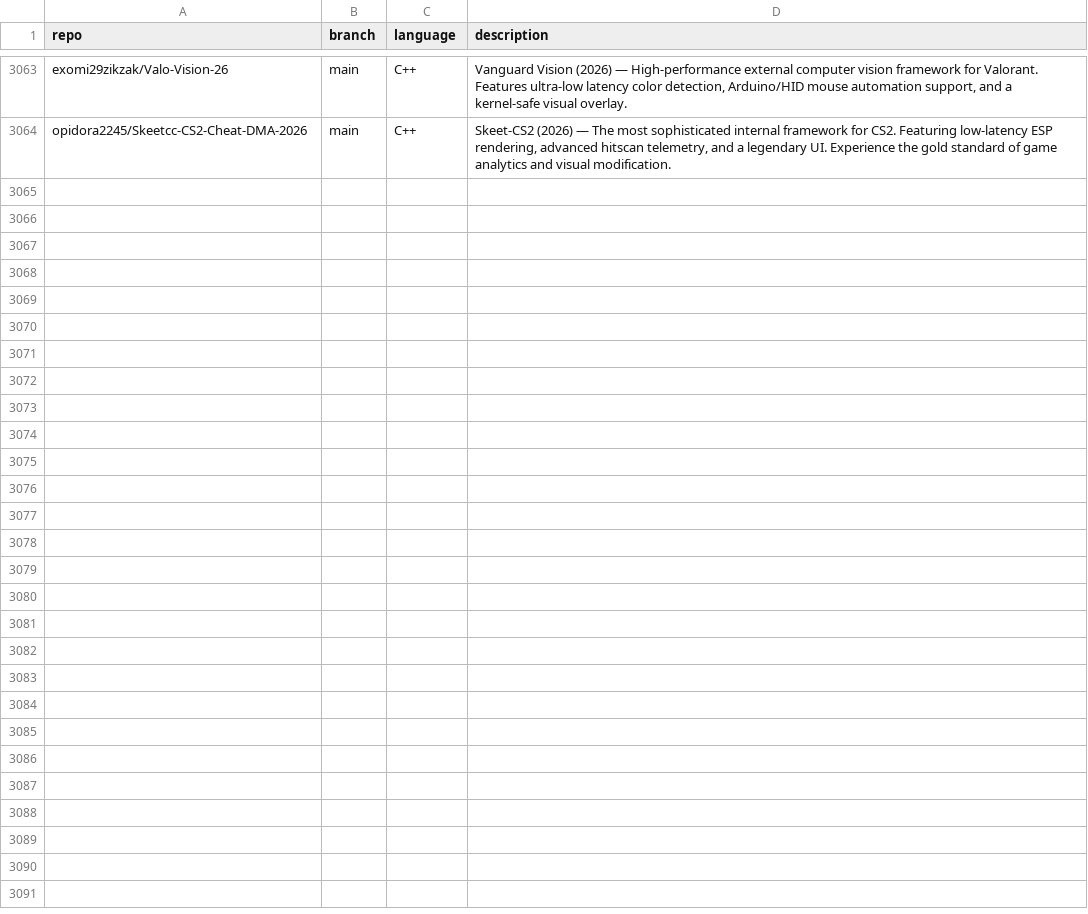
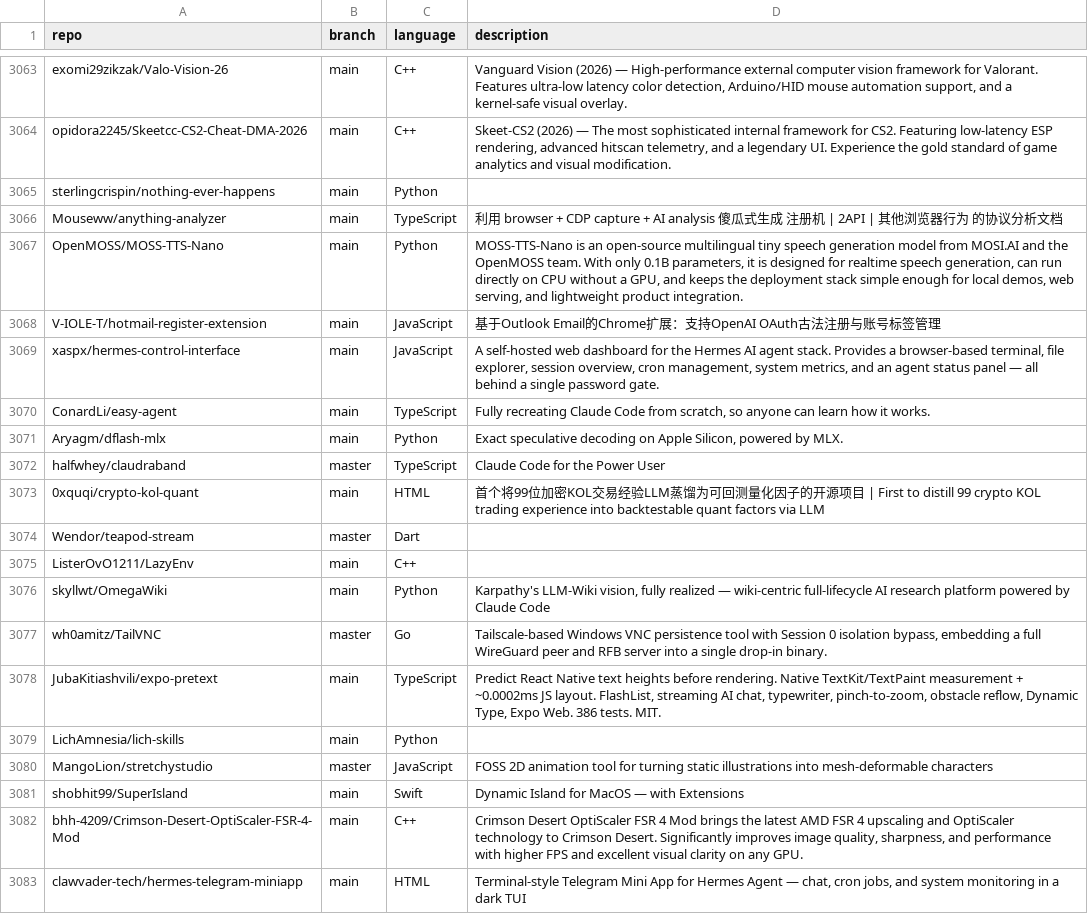
Before and after one commit to mgks/GitHubTree, a CSV file: _data/repositories.csv, drawn as a sheet; only a part is shown, gaps mark what is left out; the diff covers the shown part only.

Commit message:
chore: added 30 new repos

```diff
--- a/_data/repositories.csv
+++ b/_data/repositories.csv
@@ -3064 +3064,20 @@ exomi29zikzak/Valo-Vision-26,main,C++,"Vanguard Vision (2026) — High-performan
 opidora2245/Skeetcc-CS2-Cheat-DMA-2026,main,C++,"Skeet-CS2 (2026) — The most sophisticated internal framework for CS2. Featuring low-latency ESP rendering, advanced hitscan telemetry, and a legendary UI. Experience the gold standard of game analytics and visual modification."
+sterlingcrispin/nothing-ever-happens,main,Python,""
+Mouseww/anything-analyzer,main,TypeScript,"利用 browser + CDP capture + AI analysis  傻瓜式生成 注册机 | 2API | 其他浏览器行为 的协议分析文档"
+OpenMOSS/MOSS-TTS-Nano,main,Python,"MOSS-TTS-Nano is an open-source multilingual tiny speech generation model from MOSI.AI and the OpenMOSS team. With only 0.1B parameters, it is designed for realtime speech generation, can run directly on CPU without a GPU, and keeps the deployment stack simple enough for local demos, web serving, and lightweight product integration."
+V-IOLE-T/hotmail-register-extension,main,JavaScript,"基于Outlook Email的Chrome扩展：支持OpenAI OAuth古法注册与账号标签管理"
+xaspx/hermes-control-interface,main,JavaScript,"A self-hosted web dashboard for the Hermes AI agent stack. Provides a browser-based terminal, file explorer, session overview, cron management, system metrics, and an agent status panel — all behind a single password gate."
+ConardLi/easy-agent,main,TypeScript,"Fully recreating Claude Code from scratch, so anyone can learn how it works."
+Aryagm/dflash-mlx,main,Python,"Exact speculative decoding on Apple Silicon, powered by MLX."
+halfwhey/claudraband,master,TypeScript,"Claude Code for the Power User"
+0xquqi/crypto-kol-quant,main,HTML,"首个将99位加密KOL交易经验LLM蒸馏为可回测量化因子的开源项目 | First to distill 99 crypto KOL trading experience into backtestable quant factors via LLM"
+Wendor/teapod-stream,master,Dart,""
+ListerOvO1211/LazyEnv,main,C++,""
+skyllwt/OmegaWiki,main,Python,"Karpathy's LLM-Wiki vision, fully realized — wiki-centric full-lifecycle AI research platform powered by Claude Code"
+wh0amitz/TailVNC,master,Go,"Tailscale-based Windows VNC persistence tool with Session 0 isolation bypass, embedding a full WireGuard peer and RFB server into a single drop-in binary."
+JubaKitiashvili/expo-pretext,main,TypeScript,"Predict React Native text heights before rendering. Native TextKit/TextPaint measurement + ~0.0002ms JS layout. FlashList, streaming AI chat, typewriter, pinch-to-zoom, obstacle reflow, Dynamic Type, Expo Web. 386 tests. MIT."
+LichAmnesia/lich-skills,main,Python,""
+MangoLion/stretchystudio,master,JavaScript,"FOSS 2D animation tool for turning static illustrations into mesh-deformable characters"
+shobhit99/SuperIsland,main,Swift,"Dynamic Island for MacOS — with Extensions"
+bhh-4209/Crimson-Desert-OptiScaler-FSR-4-Mod,main,C++,"Crimson Desert OptiScaler FSR 4 Mod brings the latest AMD FSR 4 upscaling and OptiScaler technology to Crimson Desert. Significantly improves image quality, sharpness, and performance with higher FPS and excellent visual clarity on any GPU."
+clawvader-tech/hermes-telegram-miniapp,main,HTML,"Terminal-style Telegram Mini App for Hermes Agent — chat, cron jobs, and system monitoring in a dark TUI"
```
Also changed, not shown: 11 added rows elsewhere in this file.
